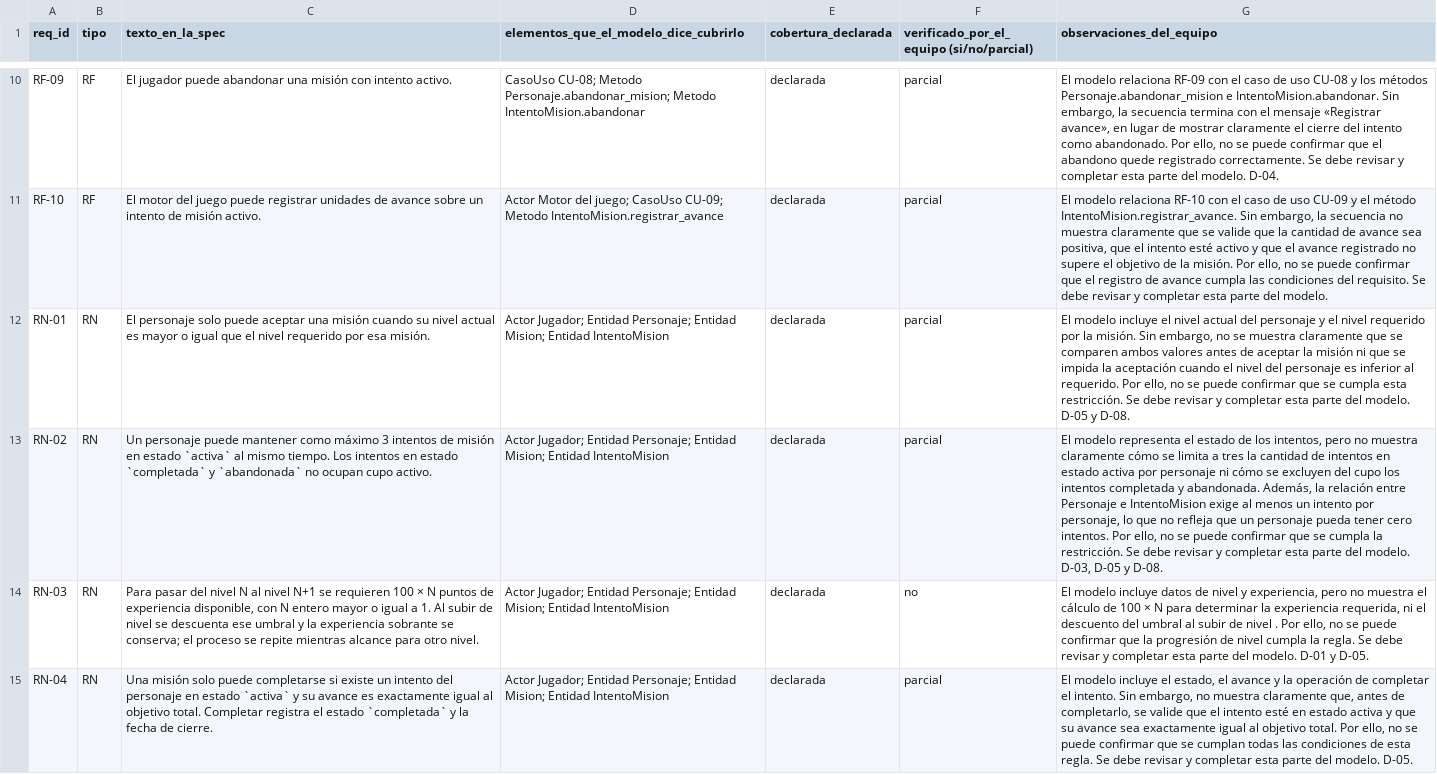
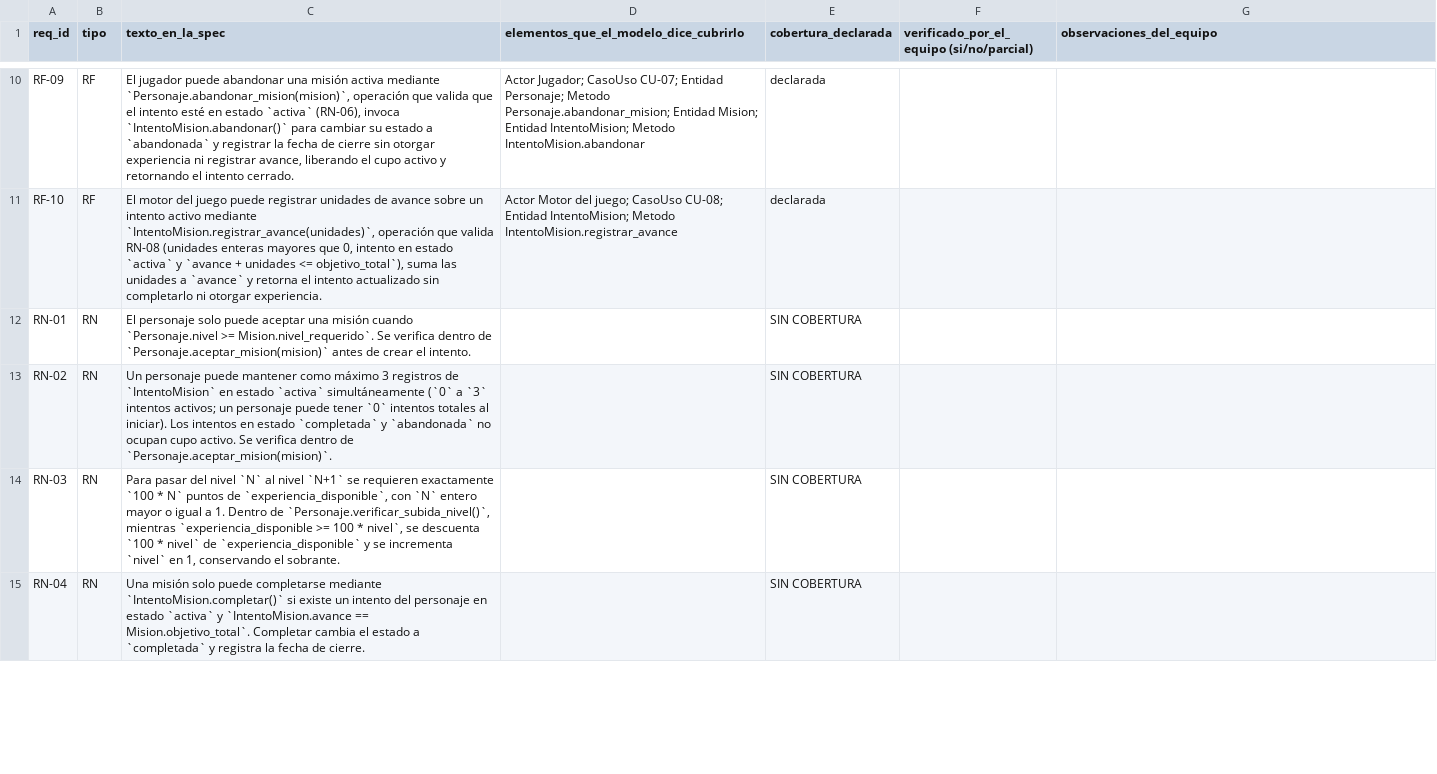
Before and after one commit to stephannynayleth01-coder/analisis-final-g4, a CSV file: salida/trazabilidad_generada.csv, drawn as a sheet; only a part is shown, gaps mark what is left out; the diff covers the shown part only; the diff names each change by its address in the sheet, - before the commit and + after, or states it on an @@ line.

Commit message:
[Pipeline] Second and last execution with final spec

```diff
--- a/salida/trazabilidad_generada.csv
+++ b/salida/trazabilidad_generada.csv
-C10 (texto_en_la_spec): …una misión con intento activo.
+C10 (texto_en_la_spec): …una misión activa mediante `Personaje.abandonar_mision(mision)`, operación que valida que el intento esté en estado `activa` (RN-06), invoca `IntentoMision.abandonar()` para cambiar su estado a `abandonada` y registrar la fecha de cierre sin otorgar experiencia ni registrar avance, liberando el cupo activo y retornando el intento cerrado.
-D10: CasoUso CU-08; Metodo Personaje.abandonar_mision; Metodo IntentoMision.abandonar
+D10: Actor Jugador; CasoUso CU-07; Entidad Personaje; Metodo Personaje.abandonar_mision; Entidad Mision; Entidad IntentoMision; Metodo IntentoMision.abandonar
-F10:F13: parcial
+F10:F13: (empty)
-G10 (observaciones_del_equipo): El modelo relaciona RF-09 con el caso de uso CU-08 y los métodos Personaje.abandonar_mision e IntentoMision.abandonar. Sin embargo, la secuencia termina con el mensaje «Registrar avance», en lugar de mostrar claramente el cierre del intento como abandonado. Por ello, no se puede confirmar que el abandono quede registrado correctamente. Se debe revisar y completar esta parte del modelo. D-04.
+G10 (observaciones_del_equipo): (empty)
-C11 (texto_en_la_spec): …un intento de misión activo.
+C11 (texto_en_la_spec): …un intento activo mediante `IntentoMision.registrar_avance(unidades)`, operación que valida RN-08 (unidades enteras mayores que 0, intento en estado `activa` y `avance + unidades <= objetivo_total`), suma las unidades a `avance` y retorna el intento actualizado sin completarlo ni otorgar experiencia.
-D11: …juego; CasoUso CU-09; Metodo IntentoMision.registrar_avance
+D11: …juego; CasoUso CU-08; Entidad IntentoMision; Metodo IntentoMision.registrar_avance
-G11 (observaciones_del_equipo): El modelo relaciona RF-10 con el caso de uso CU-09 y el método IntentoMision.registrar_avance. Sin embargo, la secuencia no muestra claramente que se valide que la cantidad de avance sea positiva, que el intento esté activo y que el avance registrado no supere el objetivo de la misión. Por ello, no se puede confirmar que el registro de avance cumpla las condiciones del requisito. Se debe revisar y completar esta parte del modelo.
+G11 (observaciones_del_equipo): (empty)
-C12 (texto_en_la_spec): …misión cuando su nivel actual es mayor o igual que el nivel requerido por esa misión.
+C12 (texto_en_la_spec): …misión cuando `Personaje.nivel >= Mision.nivel_requerido`. Se verifica dentro de `Personaje.aceptar_mision(mision)` antes de crear el intento.
-D12:D15: Actor Jugador; Entidad Personaje; Entidad Mision; Entidad IntentoMision
+D12:D15: (empty)
-E12:E15 (cobertura_declarada): declarada
+E12:E15 (cobertura_declarada): SIN COBERTURA
-G12 (observaciones_del_equipo): El modelo incluye el nivel actual del personaje y el nivel requerido por la misión. Sin embargo, no se muestra claramente que se comparen ambos valores antes de aceptar la misión ni que se impida la aceptación cuando el nivel del personaje es inferior al requerido. Por ello, no se puede confirmar que se cumpla esta restricción. Se debe revisar y completar esta parte del modelo. D-05 y D-08.
+G12 (observaciones_del_equipo): (empty)
-C13 (texto_en_la_spec): …máximo 3 intentos de misión en estado `activa` al mismo tiempo. Los intentos en estado `completada` y `abandonada` no ocupan cupo activo.
+C13 (texto_en_la_spec): …máximo 3 registros de `IntentoMision` en estado `activa` simultáneamente (`0` a `3` intentos activos; un personaje puede tener `0` intentos totales al iniciar). Los intentos en estado `completada` y `abandonada` no ocupan cupo activo. Se verifica dentro de `Personaje.aceptar_mision(mision)`.
-G13 (observaciones_del_equipo): El modelo representa el estado de los intentos, pero no muestra claramente cómo se limita a tres la cantidad de intentos en estado activa por personaje ni cómo se excluyen del cupo los intentos completada y abandonada. Además, la relación entre Personaje e IntentoMision exige al menos un intento por personaje, lo que no refleja que un personaje pueda tener cero intentos. Por ello, no se puede confirmar que se cumpla la restricción. Se debe revisar y completar esta parte del modelo. D-03, D-05 y D-08.
+G13 (observaciones_del_equipo): (empty)
-C14 (texto_en_la_spec): …del nivel N al nivel N+1 se requieren 100 × N puntos de experiencia disponible, con N entero mayor o igual a 1. Al subir de nivel se descuenta ese umbral y la experiencia sobrante se conserva; el proceso se repite mientras alcance para otro nivel.
+C14 (texto_en_la_spec): …del nivel `N` al nivel `N+1` se requieren exactamente `100 * N` puntos de `experiencia_disponible`, con `N` entero mayor o igual a 1. Dentro de `Personaje.verificar_subida_nivel()`, mientras `experiencia_disponible >= 100 * nivel`, se descuenta `100 * nivel` de `experiencia_disponible` y se incrementa `nivel` en 1, conservando el sobrante.
-F14: no
+F14: (empty)
-G14 (observaciones_del_equipo): El modelo incluye datos de nivel y experiencia, pero no muestra el cálculo de 100 × N para determinar la experiencia requerida, ni el descuento del umbral al subir de nivel . Por ello, no se puede confirmar que la progresión de nivel cumpla la regla. Se debe revisar y completar esta parte del modelo. D-01 y D-05.
+G14 (observaciones_del_equipo): (empty)
-C15 (texto_en_la_spec): …puede completarse si existe un intento del personaje en estado `activa` y su avance es exactamente igual al objetivo total. Completar registra el estado `completada` y la fecha…
+C15 (texto_en_la_spec): …puede completarse mediante `IntentoMision.completar()` si existe un intento del personaje en estado `activa` y `IntentoMision.avance == Mision.objetivo_total`. Completar cambia el estado a `completada` y registra la fecha…
-F15: parcial
+F15: (empty)
-G15 (observaciones_del_equipo): El modelo incluye el estado, el avance y la operación de completar el intento. Sin embargo, no muestra claramente que, antes de completarlo, se valide que el intento esté en estado activa y que su avance sea exactamente igual al objetivo total. Por ello, no se puede confirmar que se cumplan todas las condiciones de esta regla. Se debe revisar y completar esta parte del modelo. D-05.
+G15 (observaciones_del_equipo): (empty)
```
Also changed, not shown: 60 edited cells elsewhere in this file, 18 other files.
